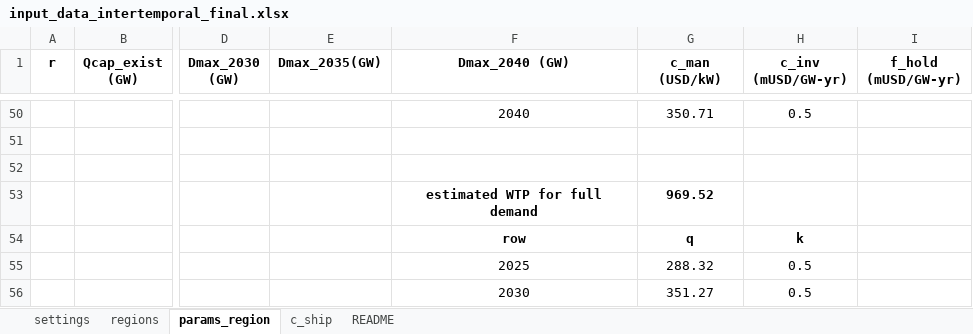
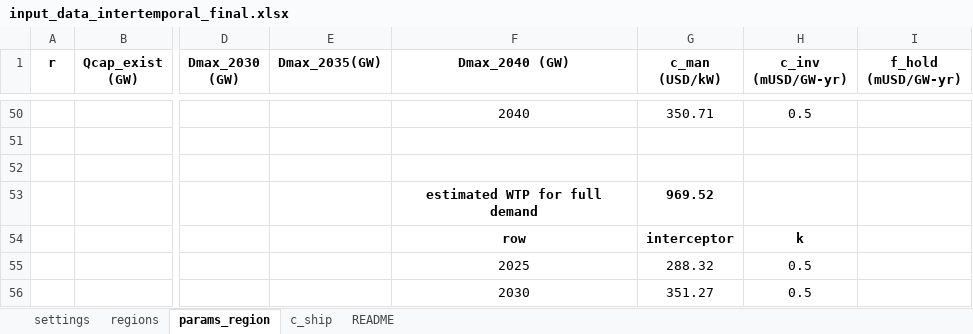
Before and after one commit to Acsekoe/SolarGeoRisk_EPEC_intertemporal, an Excel workbook: inputs/input_data_intertemporal_final.xlsx, sheet params_region, drawn as a sheet; only a part is shown, gaps mark what is left out; values as stored, in another font and other column widths than the file's, no borders; the diff covers the shown part only; the diff names each change by its address in the sheet, - before the commit and + after, or states it on an @@ line.

```diff
--- a/inputs/input_data_intertemporal_final.xlsx (sheet params_region)
+++ b/inputs/input_data_intertemporal_final.xlsx (sheet params_region)
-G54 (c_man (USD/kW)): q
+G54 (c_man (USD/kW)): interceptor
```
Also changed, not shown: 5 edited cells elsewhere in this sheet, 1 other file.
